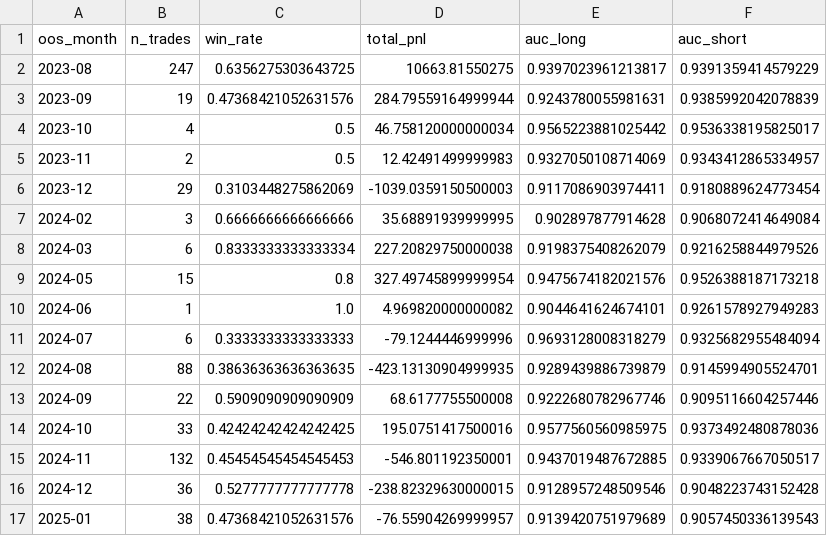
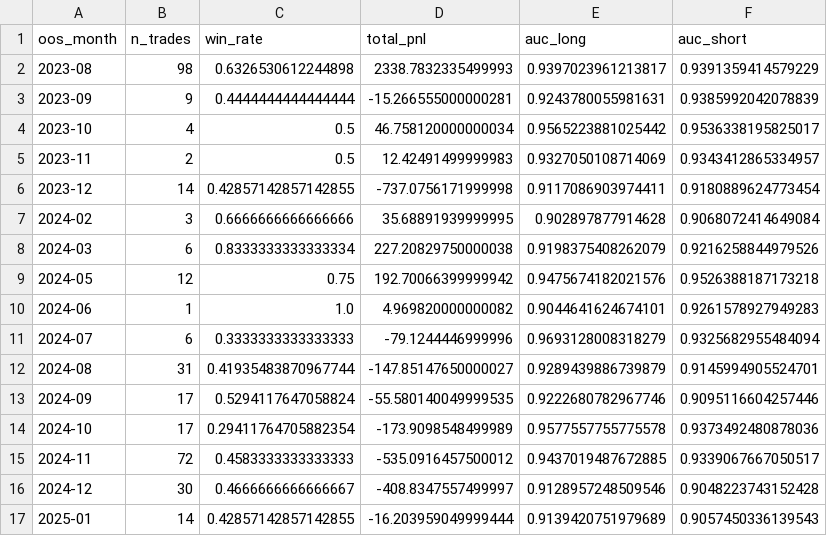
Before and after one commit to wienbej01/quantstack, a CSV file: run/rolling_results_simple/metrics.csv, drawn as a sheet; only a part is shown; the diff covers the shown part only.

Commit message:
Add hybrid ML + ATR stops system
Key findings:
- Best config: thresh=0.60, atr=3.0x, R=2.0, max_hold=60
- Fixed sizing (Sharpe 0.67) >> % sizing (Sharpe 0.24)
- 1,016 trades, 45% win, $10.5k PnL (105% return)
- Time exits generate most profit (58% win rate)
- SHORT outperforms LONG (+$14.5k vs -$4k)

```diff
--- a/run/rolling_results_simple/metrics.csv
+++ b/run/rolling_results_simple/metrics.csv
@@ -1,17 +1,17 @@
 oos_month,n_trades,win_rate,total_pnl,auc_long,auc_short
-2023-08,247,0.6356275303643725,10663.81550275,0.9397023961213817,0.9391359414579229
-2023-09,19,0.47368421052631576,284.79559164999944,0.9243780055981631,0.9385992042078839
+2023-08,98,0.6326530612244898,2338.7832335499993,0.9397023961213817,0.9391359414579229
+2023-09,9,0.4444444444444444,-15.266555000000281,0.9243780055981631,0.9385992042078839
 2023-10,4,0.5,46.758120000000034,0.9565223881025442,0.9536338195825017
 2023-11,2,0.5,12.42491499999983,0.9327050108714069,0.9343412865334957
-2023-12,29,0.3103448275862069,-1039.0359150500003,0.9117086903974411,0.9180889624773454
+2023-12,14,0.42857142857142855,-737.0756171999998,0.9117086903974411,0.9180889624773454
 2024-02,3,0.6666666666666666,35.68891939999995,0.902897877914628,0.9068072414649084
 2024-03,6,0.8333333333333334,227.20829750000038,0.9198375408262079,0.9216258844979526
-2024-05,15,0.8,327.49745899999954,0.9475674182021576,0.9526388187173218
+2024-05,12,0.75,192.70066399999942,0.9475674182021576,0.9526388187173218
 2024-06,1,1.0,4.969820000000082,0.9044641624674101,0.9261578927949283
 2024-07,6,0.3333333333333333,-79.1244446999996,0.9693128008318279,0.9325682955484094
-2024-08,88,0.38636363636363635,-423.13130904999935,0.9289439886739879,0.9145994905524701
-2024-09,22,0.5909090909090909,68.6177755500008,0.9222680782967746,0.9095116604257446
-2024-10,33,0.42424242424242425,195.0751417500016,0.9577560560985975,0.9373492480878036
-2024-11,132,0.45454545454545453,-546.801192350001,0.9437019487672885,0.9339067667050517
-2024-12,36,0.5277777777777778,-238.82329630000015,0.9128957248509546,0.9048223743152428
-2025-01,38,0.47368421052631576,-76.55904269999957,0.9139420751979689,0.9057450336139543
+2024-08,31,0.41935483870967744,-147.85147650000027,0.9289439886739879,0.9145994905524701
+2024-09,17,0.5294117647058824,-55.580140049999535,0.9222680782967746,0.9095116604257446
+2024-10,17,0.29411764705882354,-173.9098548499989,0.9577557755775578,0.9373492480878036
+2024-11,72,0.4583333333333333,-535.0916457500012,0.9437019487672885,0.9339067667050517
+2024-12,30,0.4666666666666667,-408.8347557499997,0.9128957248509546,0.9048223743152428
+2025-01,14,0.42857142857142855,-16.203959049999444,0.9139420751979689,0.9057450336139543
```
Also changed, not shown: 18 edited cells elsewhere in this file, 12 other files.
